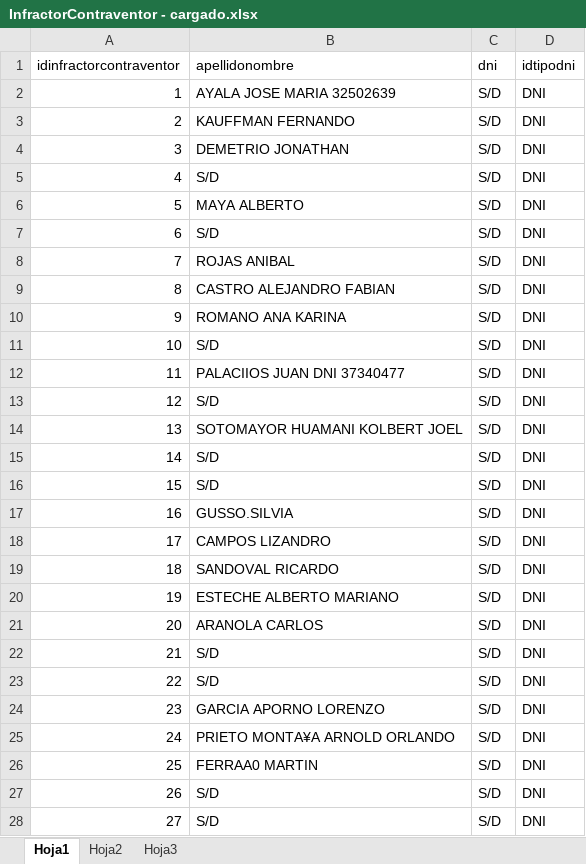
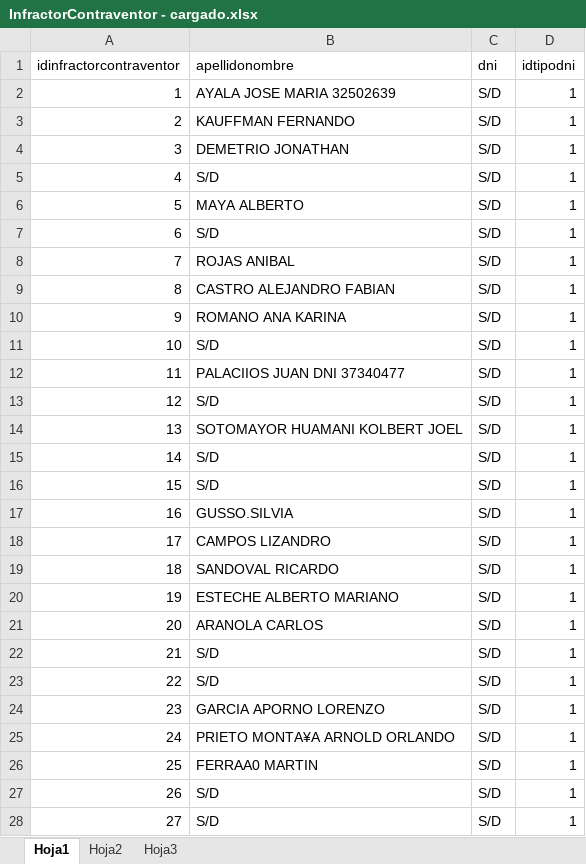
Before and after one commit to maxikidd/sugpaDoc, an Excel workbook: Excel/Carga DB Postgres/InfractorContraventor - cargado.xlsx, sheet Hoja1, drawn as a sheet; only a part is shown; values as stored, in another font and other column widths than the file's, no borders; the diff covers the shown part only; the diff names each change by its address in the sheet, - before the commit and + after, or states it on an @@ line.

Commit message:
carga

```diff
--- a/Excel/Carga DB Postgres/InfractorContraventor - cargado.xlsx (sheet Hoja1)
+++ b/Excel/Carga DB Postgres/InfractorContraventor - cargado.xlsx (sheet Hoja1)
-D2:D28 (idtipodni): DNI
+D2:D28 (idtipodni): 1
```
Also changed, not shown: 46 edited cells elsewhere in this sheet.
